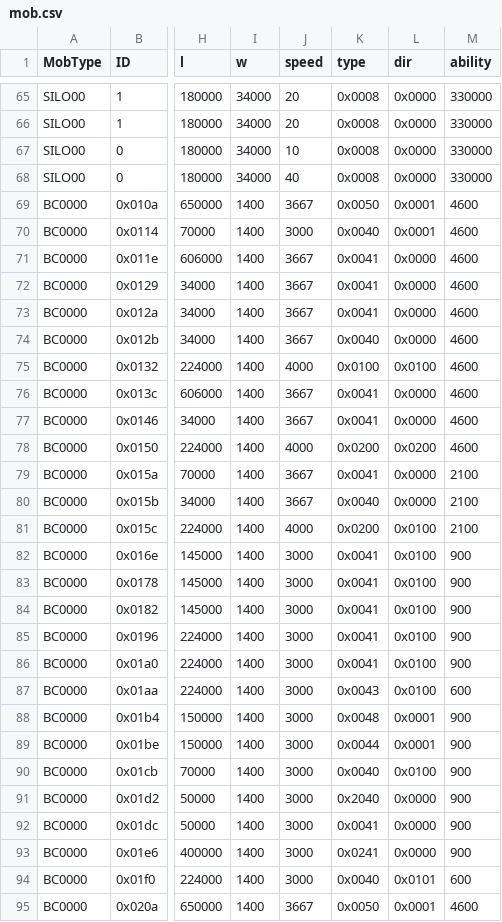
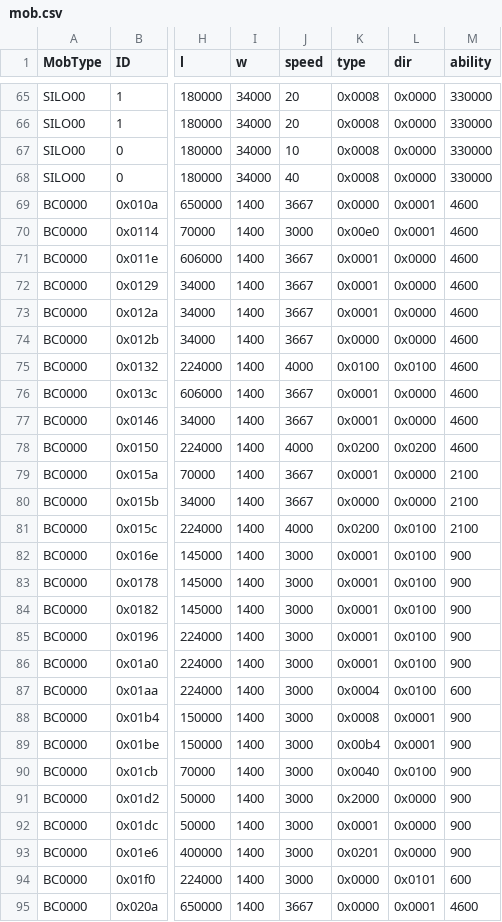
Before and after one commit to Sazareshi/ClevSim, a CSV file: x64/Debug/mob.csv, drawn as a sheet; only a part is shown, gaps mark what is left out; the diff covers the shown part only; the diff names each change by its address in the sheet, - before the commit and + after, or states it on an @@ line.

```diff
--- a/x64/Debug/mob.csv
+++ b/x64/Debug/mob.csv
-K69 (type): 0x0050
+K69 (type): 0x0000
-K70 (type): 0x0040
+K70 (type): 0x00e0
-K71:K73 (type): 0x0041
+K71:K73 (type): 0x0001
-K74 (type): 0x0040
+K74 (type): 0x0000
-K76:K77 (type): 0x0041
+K76:K77 (type): 0x0001
-K79 (type): 0x0041
+K79 (type): 0x0001
-K80 (type): 0x0040
+K80 (type): 0x0000
-K82:K86 (type): 0x0041
+K82:K86 (type): 0x0001
-K87 (type): 0x0043
+K87 (type): 0x0004
-K88 (type): 0x0048
+K88 (type): 0x0008
-K89 (type): 0x0044
+K89 (type): 0x00b4
-K91 (type): 0x2040
+K91 (type): 0x2000
-K92 (type): 0x0041
+K92 (type): 0x0001
-K93 (type): 0x0241
+K93 (type): 0x0201
-K94 (type): 0x0040
+K94 (type): 0x0000
-K95 (type): 0x0050
+K95 (type): 0x0000
```
Also changed, not shown: 80 edited cells elsewhere in this file, 9 other files.
